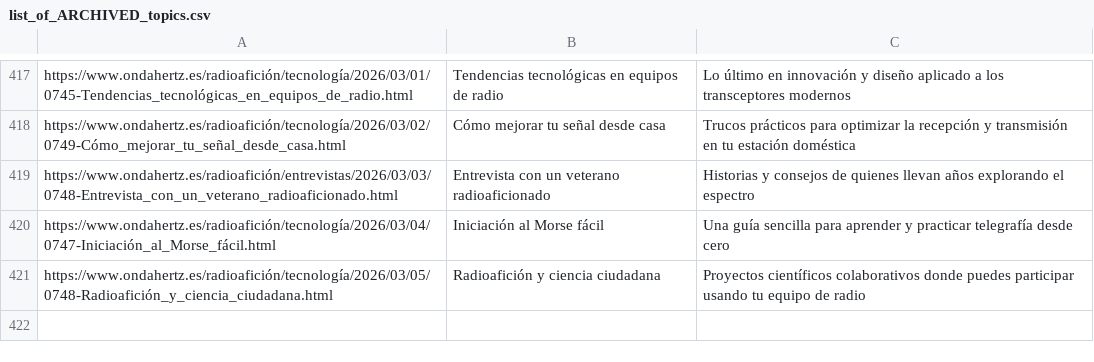
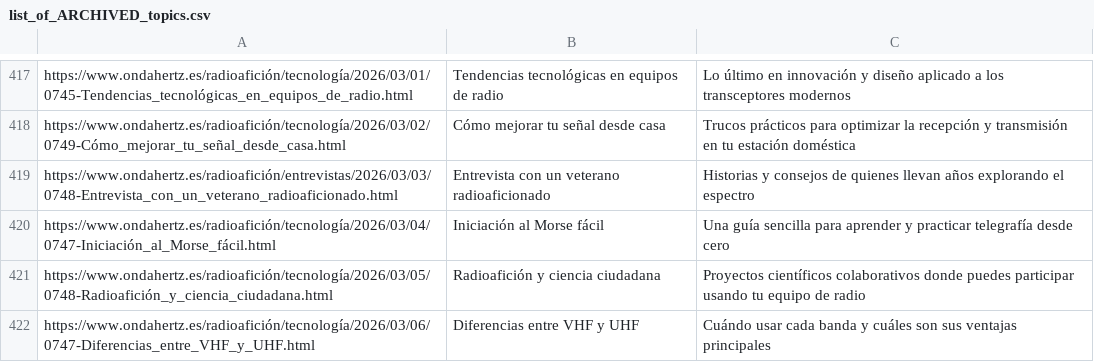
Before and after one commit to agigante80/OndaHertz_es, a CSV file: AI_content/list_of_ARCHIVED_topics.csv, drawn as a sheet; only a part is shown, gaps mark what is left out; the diff names each change by its address in the sheet, - before the commit and + after, or states it on an @@ line.

```diff
--- a/AI_content/list_of_ARCHIVED_topics.csv
+++ b/AI_content/list_of_ARCHIVED_topics.csv
+row 422: https://www.ondahertz.es/radioafición/tecnología/2026/03/06/0747-Diferencias_entre_VHF_y_UHF.html | Diferencias entre VHF y UHF | Cuándo usar cada banda y cuáles son sus ventajas principales
```
Also changed, not shown: AI_content/list_of_NEW_topics.csv, 3 other files.
